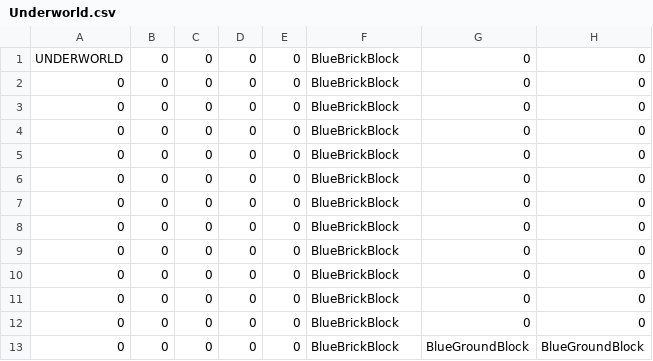
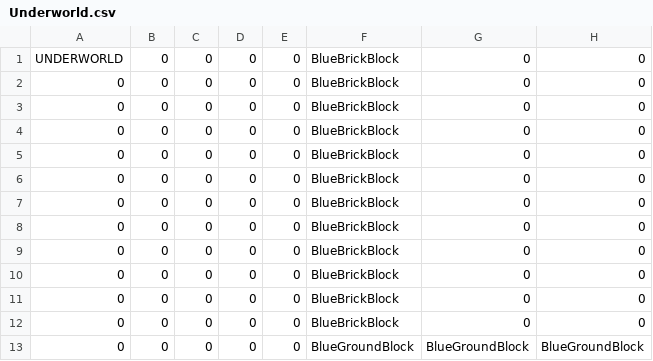
Before and after one commit to wsnwsn321/TheMilkyWay, a CSV file: SuperMarioGame/SuperMarioGame/LevelLoading/LevelFiles/Underworld.csv, drawn as a sheet; only a part is shown; the diff names each change by its address in the sheet, - before the commit and + after, or states it on an @@ line.

```diff
--- a/SuperMarioGame/SuperMarioGame/LevelLoading/LevelFiles/Underworld.csv
+++ b/SuperMarioGame/SuperMarioGame/LevelLoading/LevelFiles/Underworld.csv
-F13: BlueBrickBlock
+F13: BlueGroundBlock
```
Also changed, not shown: 3 other files.
